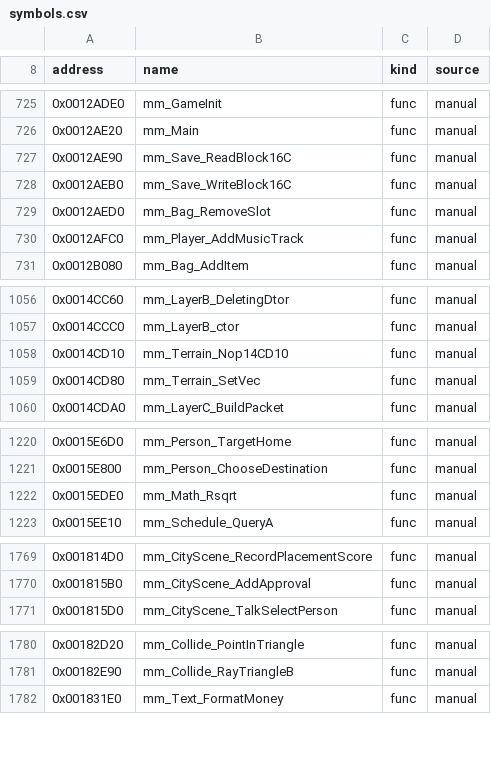
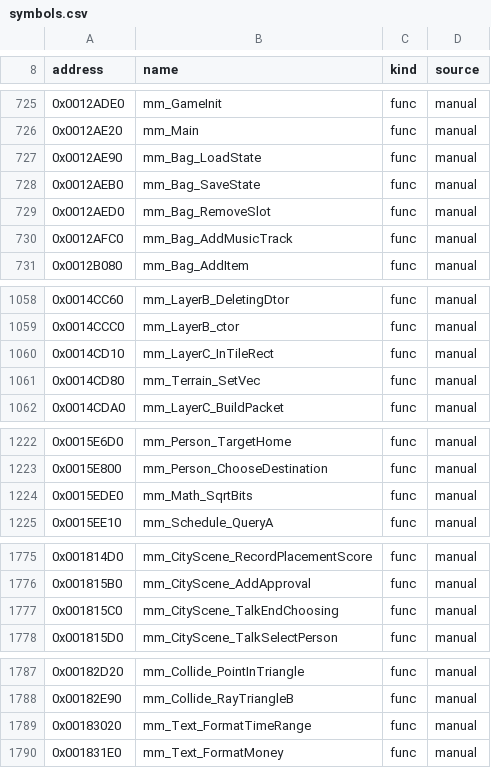
Before and after one commit to koaque/Metropolismania-PC, a CSV file: config/symbols.csv, drawn as a sheet; only a part is shown, gaps mark what is left out; the diff covers the shown part only.

```diff
--- a/config/symbols.csv
+++ b/config/symbols.csv
@@ -726,6 +726,6 @@ address,name,kind,source
 0x0012AE20,mm_Main,func,manual
-0x0012AE90,mm_Save_ReadBlock16C,func,manual
-0x0012AEB0,mm_Save_WriteBlock16C,func,manual
+0x0012AE90,mm_Bag_LoadState,func,manual
+0x0012AEB0,mm_Bag_SaveState,func,manual
 0x0012AED0,mm_Bag_RemoveSlot,func,manual
-0x0012AFC0,mm_Player_AddMusicTrack,func,manual
+0x0012AFC0,mm_Bag_AddMusicTrack,func,manual
 0x0012B080,mm_Bag_AddItem,func,manual
@@ -1057,3 +1059,3 @@ address,name,kind,source
 0x0014CCC0,mm_LayerB_ctor,func,manual
-0x0014CD10,mm_Terrain_Nop14CD10,func,manual
+0x0014CD10,mm_LayerC_InTileRect,func,manual
 0x0014CD80,mm_Terrain_SetVec,func,manual
@@ -1221,3 +1223,3 @@ address,name,kind,source
 0x0015E800,mm_Person_ChooseDestination,func,manual
-0x0015EDE0,mm_Math_Rsqrt,func,manual
+0x0015EDE0,mm_Math_SqrtBits,func,manual
 0x0015EE10,mm_Schedule_QueryA,func,manual
@@ -1770,2 +1776,3 @@ address,name,kind,source
 0x001815B0,mm_CityScene_AddApproval,func,manual
+0x001815C0,mm_CityScene_TalkEndChoosing,func,manual
 0x001815D0,mm_CityScene_TalkSelectPerson,func,manual
@@ -1781,2 +1788,3 @@ address,name,kind,source
 0x00182E90,mm_Collide_RayTriangleB,func,manual
+0x00183020,mm_Text_FormatTimeRange,func,manual
 0x001831E0,mm_Text_FormatMoney,func,manual
```
Also changed, not shown: 6 added rows and 2 edited cells elsewhere in this file, config/funcmap.csv, config/port_status.csv, 41 other files.
